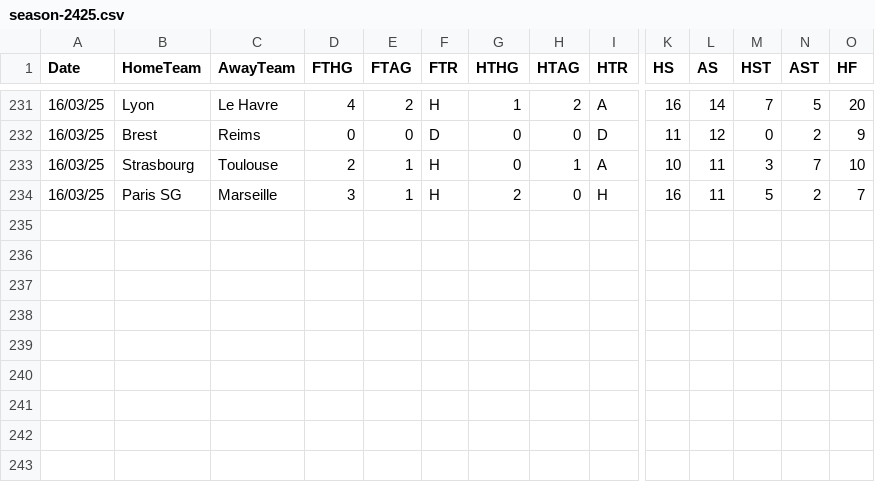
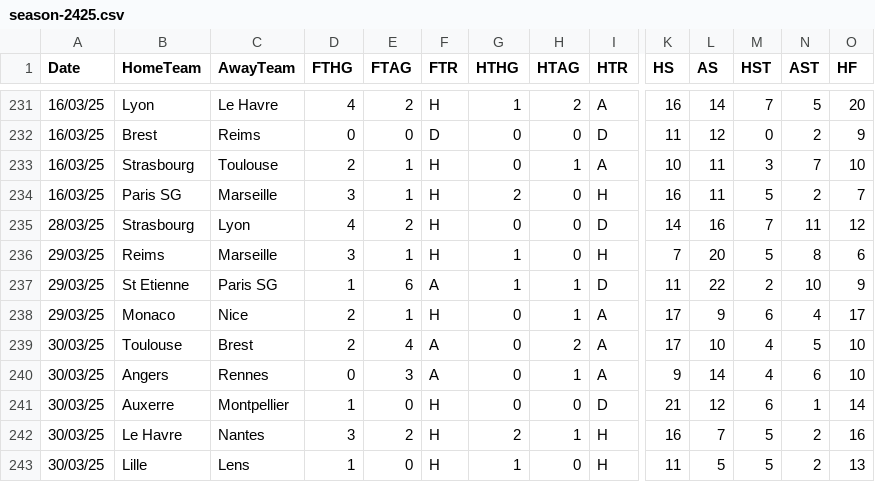
Before and after one commit to datasets/football-datasets, a CSV file: datasets/ligue-1/season-2425.csv, drawn as a sheet; only a part is shown, gaps mark what is left out; rows hold the shown columns only; the diff names each change by its address in the sheet, - before the commit and + after, or states it on an @@ line.

```diff
--- a/datasets/ligue-1/season-2425.csv
+++ b/datasets/ligue-1/season-2425.csv
+row 235: 28/03/25 | Strasbourg | Lyon | 4 | 2 | H | 0 | 0 | D | 14 | 16 | 7 | 11 | 12
+row 236: 29/03/25 | Reims | Marseille | 3 | 1 | H | 1 | 0 | H | 7 | 20 | 5 | 8 | 6
+row 237: 29/03/25 | St Etienne | Paris SG | 1 | 6 | A | 1 | 1 | D | 11 | 22 | 2 | 10 | 9
+row 238: 29/03/25 | Monaco | Nice | 2 | 1 | H | 0 | 1 | A | 17 | 9 | 6 | 4 | 17
+row 239: 30/03/25 | Toulouse | Brest | 2 | 4 | A | 0 | 2 | A | 17 | 10 | 4 | 5 | 10
+row 240: 30/03/25 | Angers | Rennes | 0 | 3 | A | 0 | 1 | A | 9 | 14 | 4 | 6 | 10
+row 241: 30/03/25 | Auxerre | Montpellier | 1 | 0 | H | 0 | 0 | D | 21 | 12 | 6 | 1 | 14
+row 242: 30/03/25 | Le Havre | Nantes | 3 | 2 | H | 2 | 1 | H | 16 | 7 | 5 | 2 | 16
+row 243: 30/03/25 | Lille | Lens | 1 | 0 | H | 1 | 0 | H | 11 | 5 | 5 | 2 | 13
```
Also changed, not shown: datasets/bundesliga/season-2425.csv, datasets/la-liga/season-2425.csv, 1 other file.
